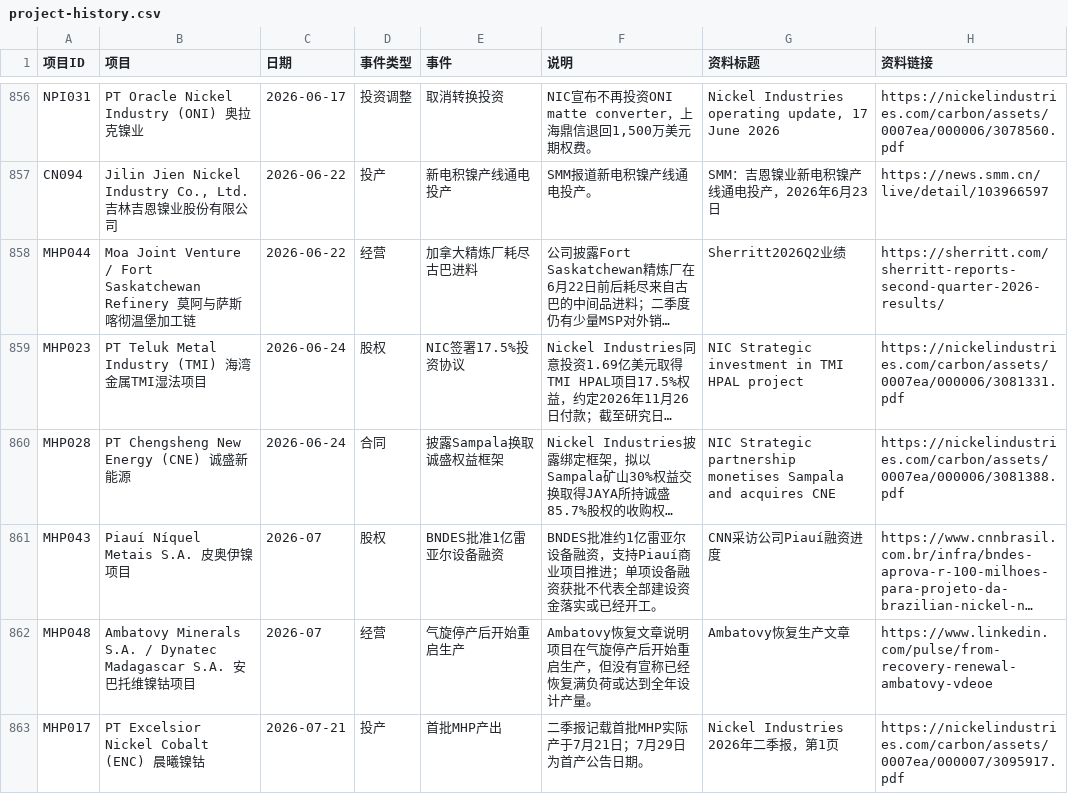
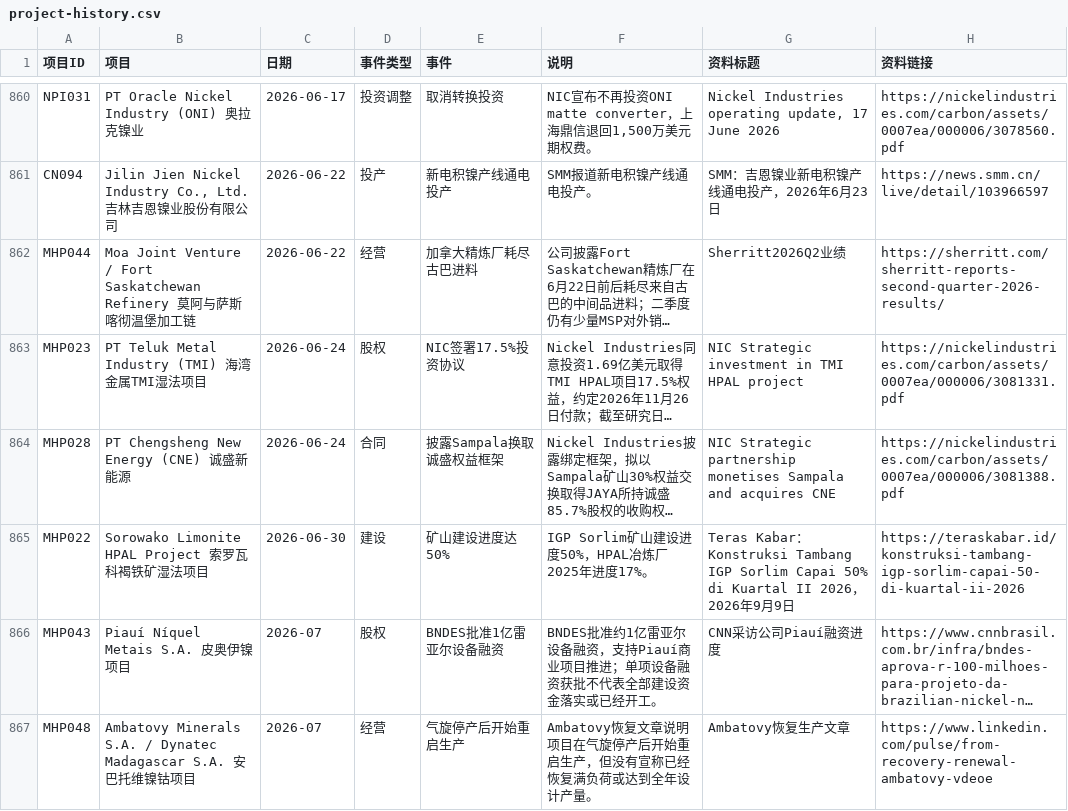
Before and after one commit to bc050603/indonesia-nickel, a CSV file: library/project-history.csv, drawn as a sheet; only a part is shown, gaps mark what is left out; the shorter side is filled out with more unchanged rows; long unchanged cells end in …; the diff covers the shown part only; the diff names each change by its address in the sheet, - before the commit and + after, or states it on an @@ line.

```diff
--- a/library/project-history.csv
+++ b/library/project-history.csv
+row 865: MHP022 | Sorowako Limonite HPAL Project 索罗瓦科褐铁矿湿法项目 | 2026-06-30 | 建设 | 矿山建设进度达50% | IGP Sorlim矿山建设进度50%，HPAL冶炼厂2025年进度17%。 | Teras Kabar：Konstruksi Tambang IGP Sorlim Capai 50% di Kuartal II 2026，2026年9月9日 | https://teraskabar.id/konstruksi-tambang-igp-sorlim-capai-50-di-kuartal-ii-2026
```
Also changed, not shown: 6 added rows elsewhere in this file, library/global-register.csv, library/project-status.csv, 16 other files.
